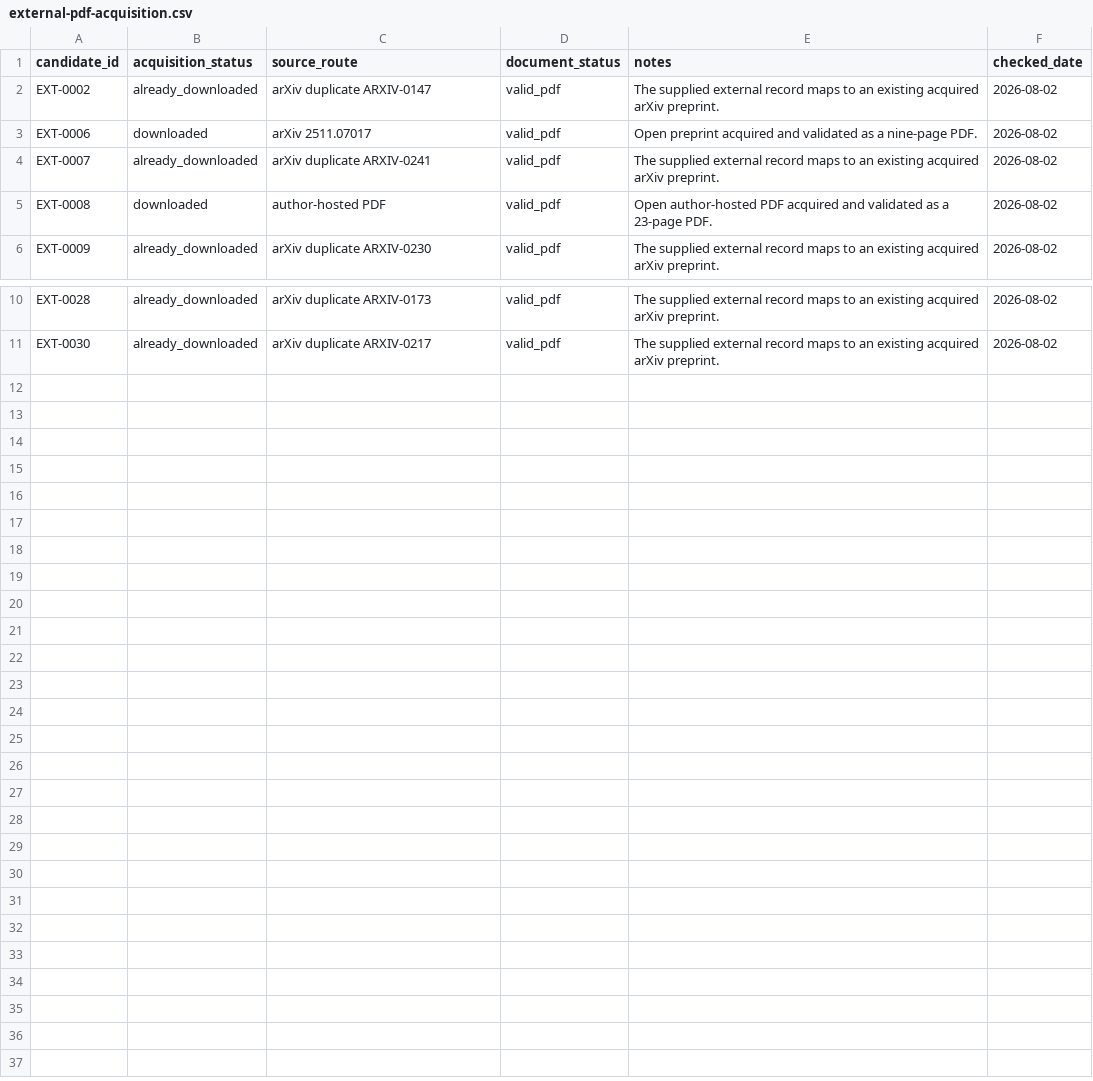
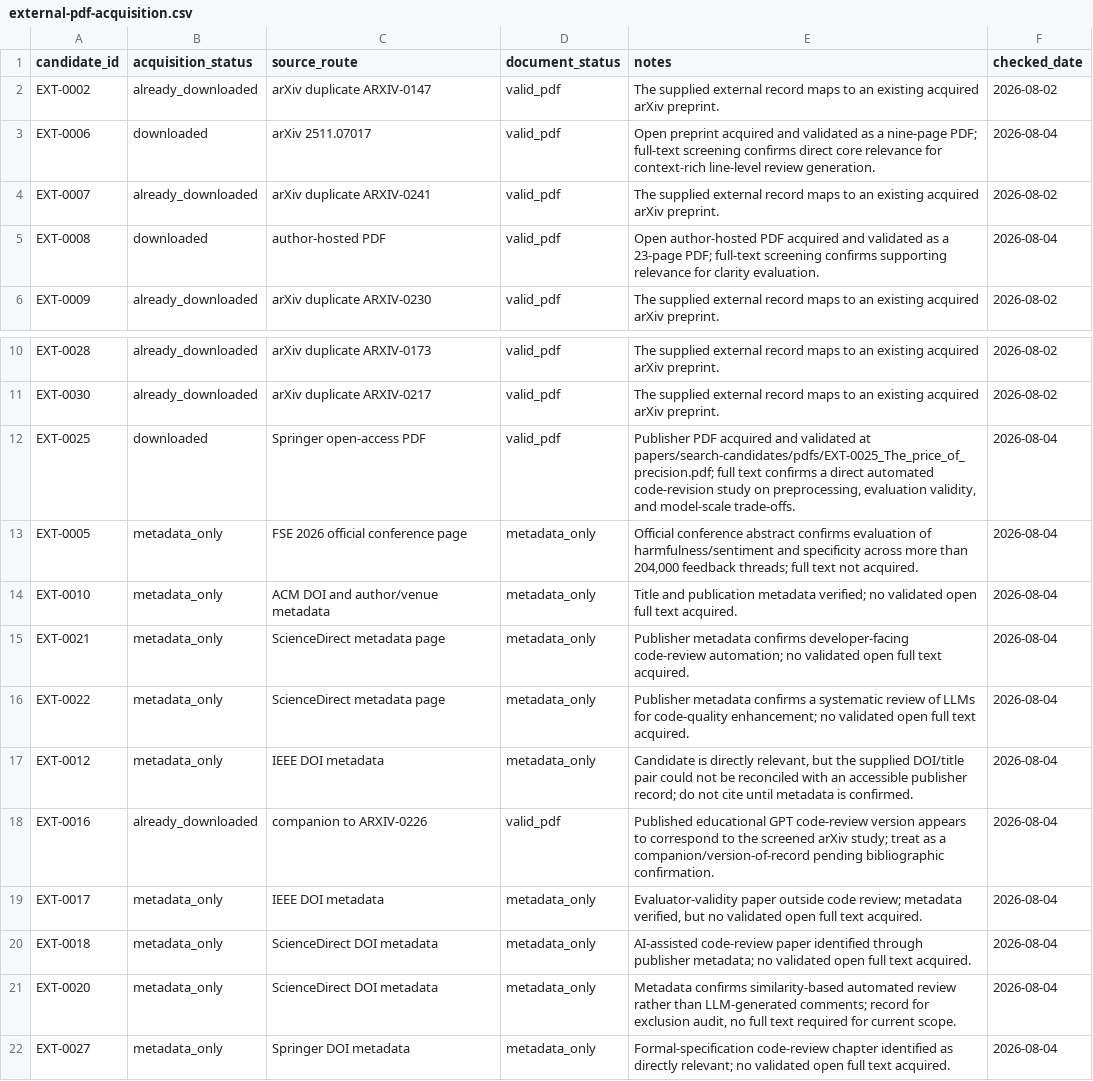
Before and after one commit to mahdimalverdi/llm-code-review-evaluation, a CSV file: data/search/external-pdf-acquisition.csv, drawn as a sheet; only a part is shown, gaps mark what is left out.

```diff
--- a/data/search/external-pdf-acquisition.csv
+++ b/data/search/external-pdf-acquisition.csv
@@ -2,5 +2,5 @@ candidate_id,acquisition_status,source_route,document_status,notes,checked_date
 EXT-0002,already_downloaded,arXiv duplicate ARXIV-0147,valid_pdf,"The supplied external record maps to an existing acquired arXiv preprint.",2026-08-02
-EXT-0006,downloaded,arXiv 2511.07017,valid_pdf,"Open preprint acquired and validated as a nine-page PDF.",2026-08-02
+EXT-0006,downloaded,arXiv 2511.07017,valid_pdf,"Open preprint acquired and validated as a nine-page PDF; full-text screening confirms direct core relevance for context-rich line-level review generation.",2026-08-04
 EXT-0007,already_downloaded,arXiv duplicate ARXIV-0241,valid_pdf,"The supplied external record maps to an existing acquired arXiv preprint.",2026-08-02
-EXT-0008,downloaded,author-hosted PDF,valid_pdf,"Open author-hosted PDF acquired and validated as a 23-page PDF.",2026-08-02
+EXT-0008,downloaded,author-hosted PDF,valid_pdf,"Open author-hosted PDF acquired and validated as a 23-page PDF; full-text screening confirms supporting relevance for clarity evaluation.",2026-08-04
 EXT-0009,already_downloaded,arXiv duplicate ARXIV-0230,valid_pdf,"The supplied external record maps to an existing acquired arXiv preprint.",2026-08-02
@@ -11 +11,12 @@ EXT-0028,already_downloaded,arXiv duplicate ARXIV-0173,valid_pdf,"The supplied e
 EXT-0030,already_downloaded,arXiv duplicate ARXIV-0217,valid_pdf,"The supplied external record maps to an existing acquired arXiv preprint.",2026-08-02
+EXT-0025,downloaded,Springer open-access PDF,valid_pdf,"Publisher PDF acquired and validated at papers/search-candidates/pdfs/EXT-0025_The_price_of_precision.pdf; full text confirms a direct automated code-revision study on preprocessing, evaluation validity, and model-scale trade-offs.",2026-08-04
+EXT-0005,metadata_only,FSE 2026 official conference page,metadata_only,"Official conference abstract confirms evaluation of harmfulness/sentiment and specificity across more than 204,000 feedback threads; full text not acquired.",2026-08-04
+EXT-0010,metadata_only,ACM DOI and author/venue metadata,metadata_only,"Title and publication metadata verified; no validated open full text acquired.",2026-08-04
+EXT-0021,metadata_only,ScienceDirect metadata page,metadata_only,"Publisher metadata confirms developer-facing code-review automation; no validated open full text acquired.",2026-08-04
+EXT-0022,metadata_only,ScienceDirect metadata page,metadata_only,"Publisher metadata confirms a systematic review of LLMs for code-quality enhancement; no validated open full text acquired.",2026-08-04
+EXT-0012,metadata_only,IEEE DOI metadata,metadata_only,"Candidate is directly relevant, but the supplied DOI/title pair could not be reconciled with an accessible publisher record; do not cite until metadata is confirmed.",2026-08-04
+EXT-0016,already_downloaded,companion to ARXIV-0226,valid_pdf,"Published educational GPT code-review version appears to correspond to the screened arXiv study; treat as a companion/version-of-record pending bibliographic confirmation.",2026-08-04
+EXT-0017,metadata_only,IEEE DOI metadata,metadata_only,"Evaluator-validity paper outside code review; metadata verified, but no validated open full text acquired.",2026-08-04
+EXT-0018,metadata_only,ScienceDirect DOI metadata,metadata_only,"AI-assisted code-review paper identified through publisher metadata; no validated open full text acquired.",2026-08-04
+EXT-0020,metadata_only,ScienceDirect DOI metadata,metadata_only,"Metadata confirms similarity-based automated review rather than LLM-generated comments; record for exclusion audit, no full text required for current scope.",2026-08-04
+EXT-0027,metadata_only,Springer DOI metadata,metadata_only,"Formal-specification code-review chapter identified as directly relevant; no validated open full text acquired.",2026-08-04
```
Also changed, not shown: data/search/external-candidate-screening.csv, method/search-run-log.csv, 9 other files.
